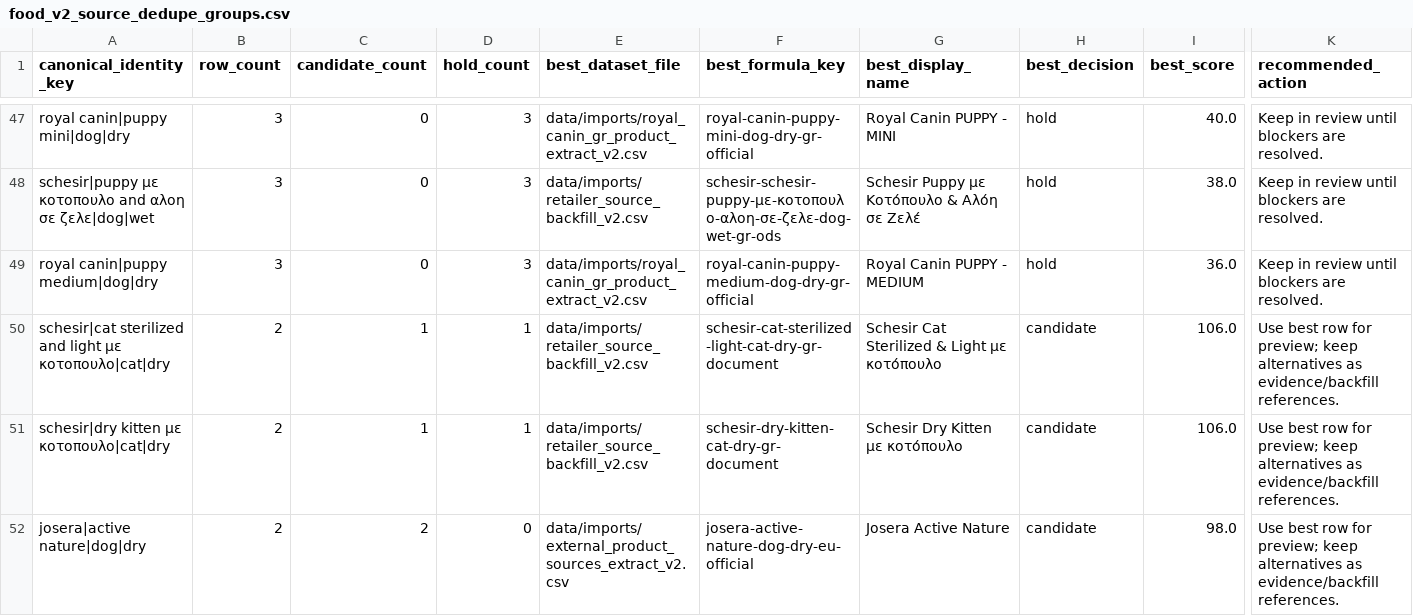
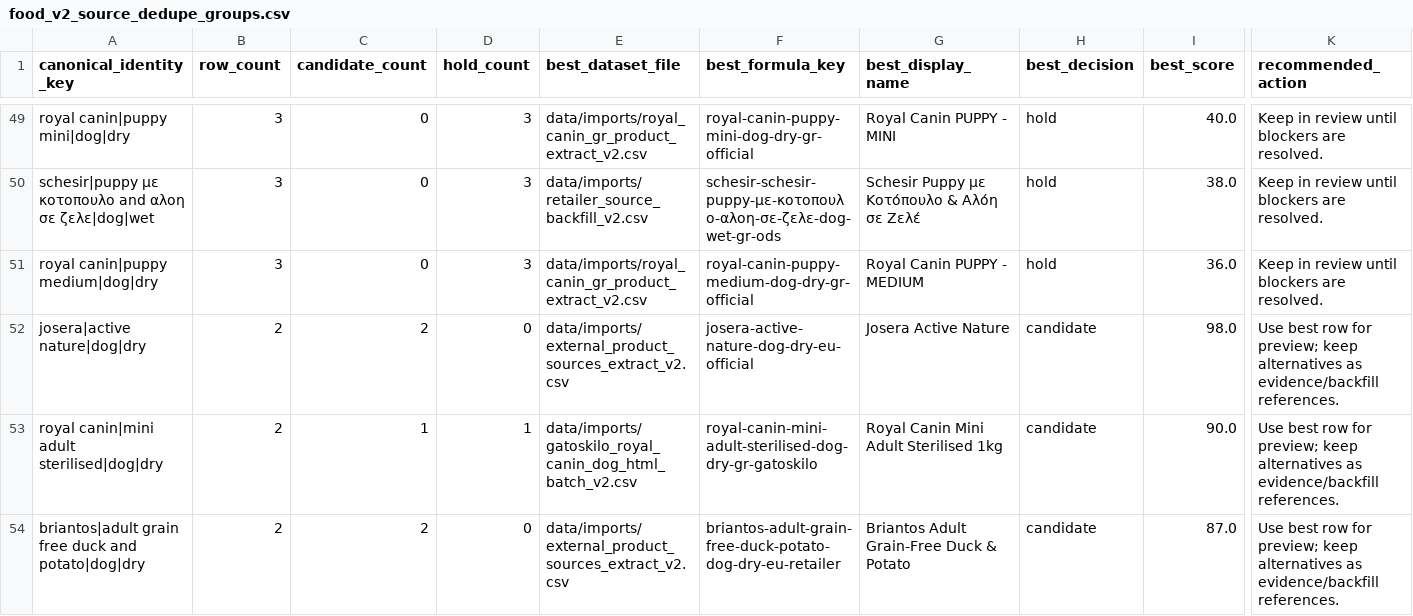
Before and after one commit to EmmMall92/nutritail-ai, a CSV file: data/review/food_v2_source_dedupe_groups.csv, drawn as a sheet; only a part is shown, gaps mark what is left out; the shorter side is filled out with more unchanged rows; removed rows and columns are numbered as before the commit, all else as after; rows hold the shown columns only; the diff covers the shown part only; the diff names each change by its address in the sheet, - before the commit and + after, or states it on an @@ line.

Commit message:
Clean up Schesir Food V2 candidate aliases

```diff
--- a/data/review/food_v2_source_dedupe_groups.csv
+++ b/data/review/food_v2_source_dedupe_groups.csv
-row 50: schesir|cat sterilized and light με κοτοπουλο|cat|dry | 2 | 1 | 1 | data/imports/retailer_source_backfill_v2.csv | schesir-cat-sterilized-light-cat-dry-gr-document | Schesir Cat Sterilized & Light με κοτόπουλο | candidate | 106.0 | Use best row for preview; keep alternatives as evidence/backfill references.
-row 51: schesir|dry kitten με κοτοπουλο|cat|dry | 2 | 1 | 1 | data/imports/retailer_source_backfill_v2.csv | schesir-dry-kitten-cat-dry-gr-document | Schesir Dry Kitten με κοτόπουλο | candidate | 106.0 | Use best row for preview; keep alternatives as evidence/backfill references.
```
Also changed, not shown: 4 added rows and 6 removed rows elsewhere in this file, data/review/food_v2_source_dedupe_rows.csv, 6 other files.
